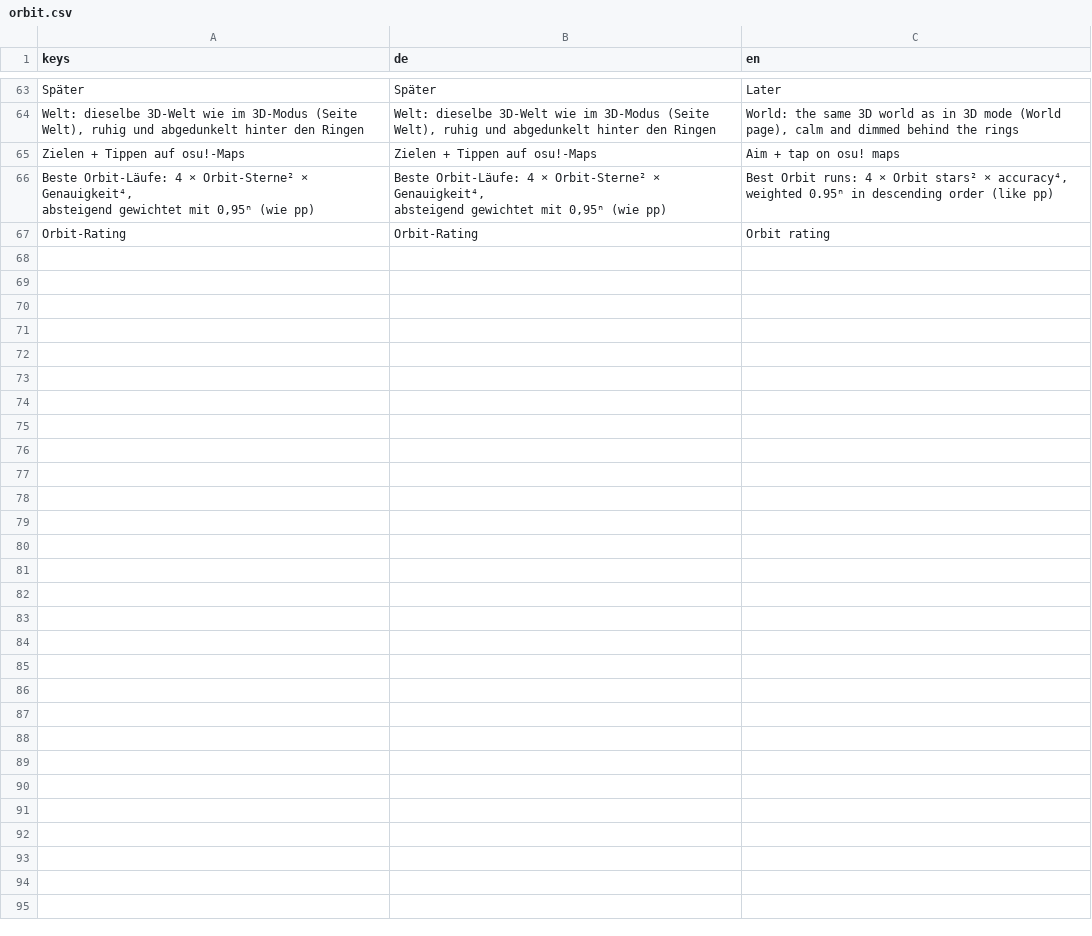
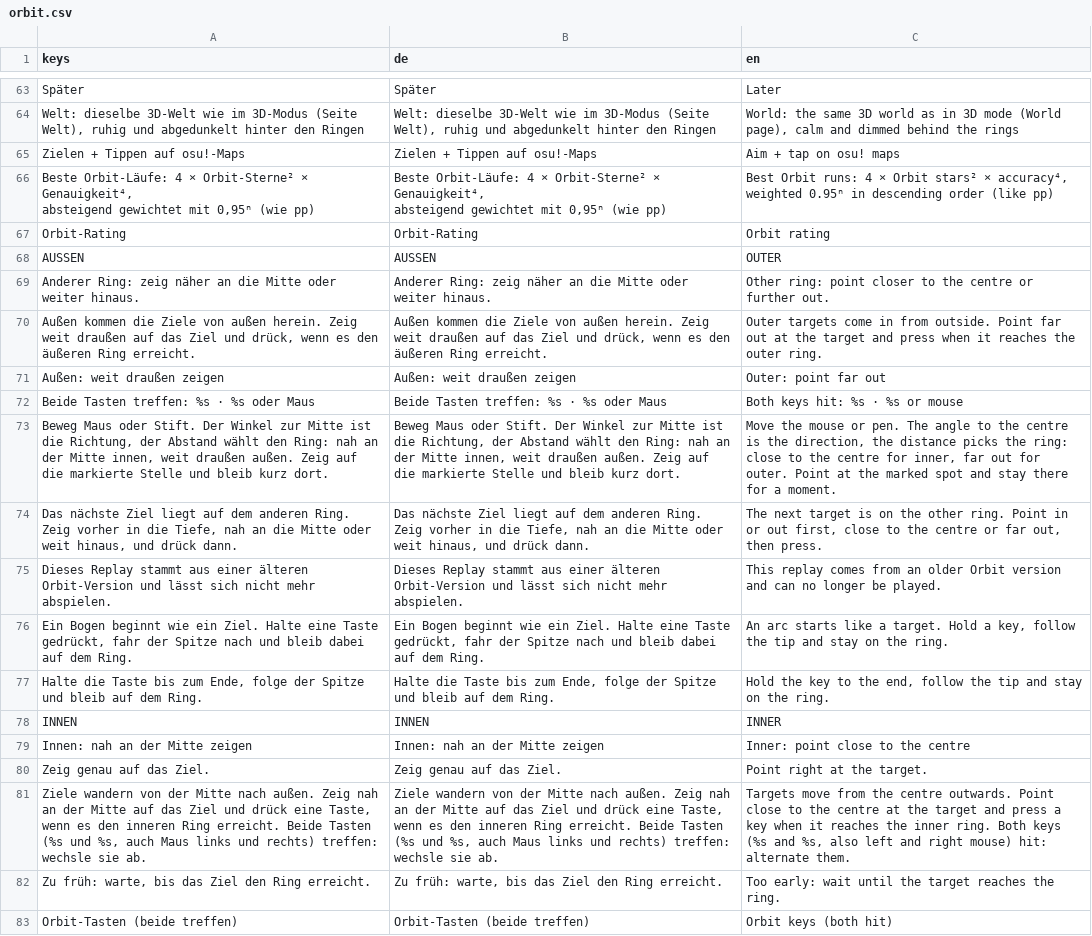
Before and after one commit to Vyrenbusiness-source/TETHRA, a CSV file: translations/orbit.csv, drawn as a sheet; only a part is shown, gaps mark what is left out; the diff names each change by its address in the sheet, - before the commit and + after, or states it on an @@ line.

```diff
--- a/translations/orbit.csv
+++ b/translations/orbit.csv
+row 68: AUSSEN | AUSSEN | OUTER
+row 69: Anderer Ring: zeig näher an die Mitte oder weiter hinaus. | Anderer Ring: zeig näher an die Mitte oder weiter hinaus. | Other ring: point closer to the centre or further out.
+row 70: Außen kommen die Ziele von außen herein. Zeig weit draußen auf das Ziel und drück, wenn es den äußeren Ring erreicht. | Außen kommen die Ziele von außen herein. Zeig weit draußen auf das Ziel und drück, wenn es den äußeren Ring erreicht. | Outer targets come in from outside. Point far out at the target and press when it reaches the outer ring.
+row 71: Außen: weit draußen zeigen | Außen: weit draußen zeigen | Outer: point far out
+row 72: Beide Tasten treffen: %s · %s oder Maus | Beide Tasten treffen: %s · %s oder Maus | Both keys hit: %s · %s or mouse
+row 73: Beweg Maus oder Stift. Der Winkel zur Mitte ist die Richtung, der Abstand wählt den Ring: nah an der Mitte innen, weit draußen außen. Zeig auf die markierte Stelle und bleib kurz dort. | Beweg Maus oder Stift. Der Winkel zur Mitte ist die Richtung, der Abstand wählt den Ring: nah an der Mitte innen, weit draußen außen. Zeig auf die markierte Stelle und bleib kurz dort. | Move the mouse or pen. The angle to the centre is the direction, the distance picks the ring: close to the centre for inner, far out for outer. Point at the marked spot and stay there for a moment.
+row 74: Das nächste Ziel liegt auf dem anderen Ring. Zeig vorher in die Tiefe, nah an die Mitte oder weit hinaus, und drück dann. | Das nächste Ziel liegt auf dem anderen Ring. Zeig vorher in die Tiefe, nah an die Mitte oder weit hinaus, und drück dann. | The next target is on the other ring. Point in or out first, close to the centre or far out, then press.
+row 75: Dieses Replay stammt aus einer älteren Orbit-Version und lässt sich nicht mehr abspielen. | Dieses Replay stammt aus einer älteren Orbit-Version und lässt sich nicht mehr abspielen. | This replay comes from an older Orbit version and can no longer be played.
+row 76: Ein Bogen beginnt wie ein Ziel. Halte eine Taste gedrückt, fahr der Spitze nach und bleib dabei auf dem Ring. | Ein Bogen beginnt wie ein Ziel. Halte eine Taste gedrückt, fahr der Spitze nach und bleib dabei auf dem Ring. | An arc starts like a target. Hold a key, follow the tip and stay on the ring.
+row 77: Halte die Taste bis zum Ende, folge der Spitze und bleib auf dem Ring. | Halte die Taste bis zum Ende, folge der Spitze und bleib auf dem Ring. | Hold the key to the end, follow the tip and stay on the ring.
+row 78: INNEN | INNEN | INNER
+row 79: Innen: nah an der Mitte zeigen | Innen: nah an der Mitte zeigen | Inner: point close to the centre
+row 80: Zeig genau auf das Ziel. | Zeig genau auf das Ziel. | Point right at the target.
+row 81: Ziele wandern von der Mitte nach außen. Zeig nah an der Mitte auf das Ziel und drück eine Taste, wenn es den inneren Ring erreicht. Beide Tasten (%s und %s, auch Maus links und rechts) treffen: wechsle sie ab. | Ziele wandern von der Mitte nach außen. Zeig nah an der Mitte auf das Ziel und drück eine Taste, wenn es den inneren Ring erreicht. Beide Tasten (%s und %s, auch Maus links und rechts) treffen: wechsle sie ab. | Targets move from the centre outwards. Point close to the centre at the target and press a key when it reaches the inner ring. Both keys (%s and %s, also left and right mouse) hit: alternate them.
+row 82: Zu früh: warte, bis das Ziel den Ring erreicht. | Zu früh: warte, bis das Ziel den Ring erreicht. | Too early: wait until the target reaches the ring.
+row 83: Orbit-Tasten (beide treffen) | Orbit-Tasten (beide treffen) | Orbit keys (both hit)
```
Also changed, not shown: 2 other files.
